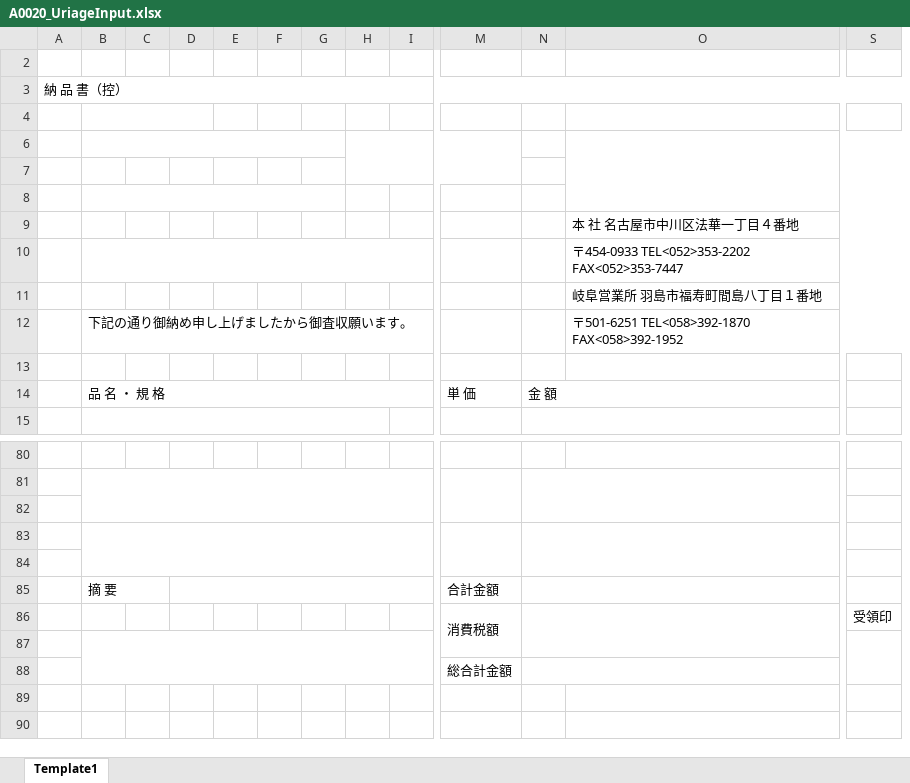
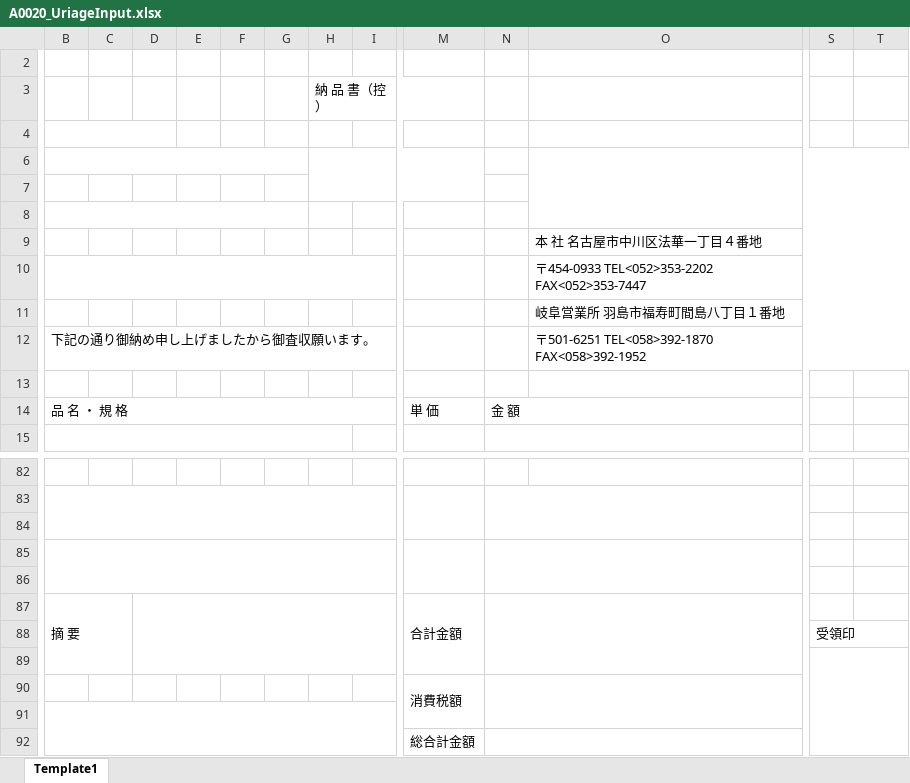
Before and after one commit to kawabata-neolis/KATO, an Excel workbook: KATO/Template/A0020_UriageInput.xlsx, sheet Template1, drawn as a sheet; only a part is shown, gaps mark what is left out; values as stored, in another font and other column widths than the file's, no cell formats; removed rows and columns are numbered as before the commit, all else as after; rows hold the shown columns only; the diff covers the shown part only; the diff names each change by its address in the sheet, - before the commit and + after, or states it on an @@ line.

```diff
--- a/KATO/Template/A0020_UriageInput.xlsx (sheet Template1)
+++ b/KATO/Template/A0020_UriageInput.xlsx (sheet Template1)
-column A, row 3: 納 品 書（控）
+column S, row 88: 受領印
-row 2: (empty)
+row 3:  |  |  |  |  |  | 納 品 書（控）
-B85:C85 merged
+B87:C89 merged
-D85:L85 merged
+D87:L89 merged
+M87:M89 merged
-N85:O85 merged
+N87:O89 merged
-M88: 消費税額
+M88: (empty)
-M86:M87 merged
-N86:O87 merged
-T88: 受領印
+T88: (empty)
+row 89: (empty)
+row 90:  |  |  |  |  |  |  |  | 消費税額
-S87:S88 merged
```
Also changed, not shown: 4 added rows, 2 removed rows, 1 added column, 2 edited cells and merged cells elsewhere in this sheet, cell formats, KATO/Template/H0210_MitsumorishoPrint.xlsx, 6 other files.
